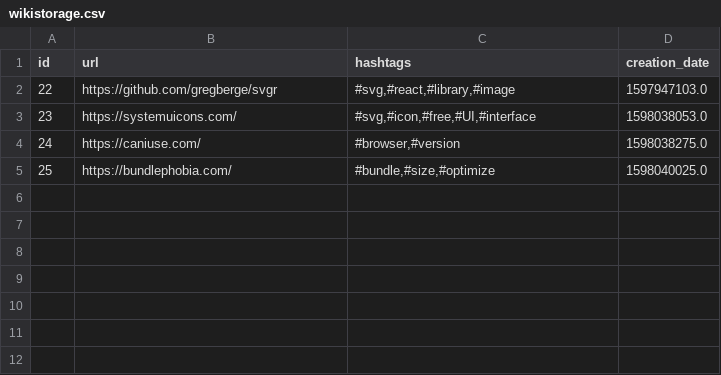
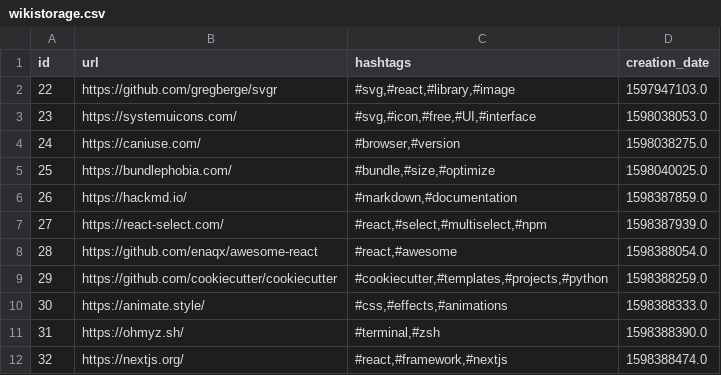
Before and after one commit to Alejandroid17/wikistorage, a CSV file: wikistorage.csv, drawn as a sheet; the diff names each change by its address in the sheet, - before the commit and + after, or states it on an @@ line.

Commit message:
[GitHub Actions] - New entries, more fun!

```diff
--- a/wikistorage.csv
+++ b/wikistorage.csv
+row 6: 26 | https://hackmd.io/ | #markdown,#documentation | 1598387859.0
+row 7: 27 | https://react-select.com/ | #react,#select,#multiselect,#npm | 1598387939.0
+row 8: 28 | https://github.com/enaqx/awesome-react | #react,#awesome | 1598388054.0
+row 9: 29 | https://github.com/cookiecutter/cookiecutter | #cookiecutter,#templates,#projects,#python | 1598388259.0
+row 10: 30 | https://animate.style/ | #css,#effects,#animations | 1598388333.0
+row 11: 31 | https://ohmyz.sh/ | #terminal,#zsh | 1598388390.0
+row 12: 32 | https://nextjs.org/ | #react,#framework,#nextjs | 1598388474.0
```
Also changed, not shown: 1 other file.
